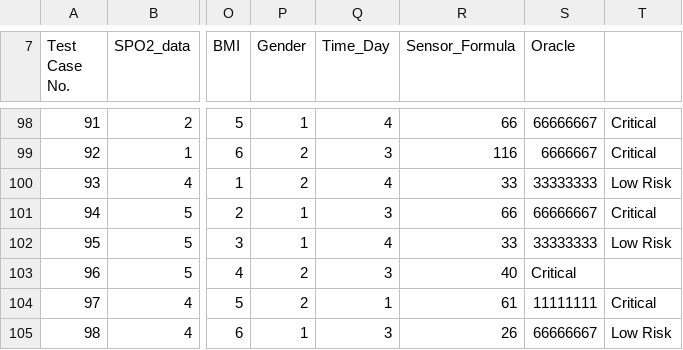
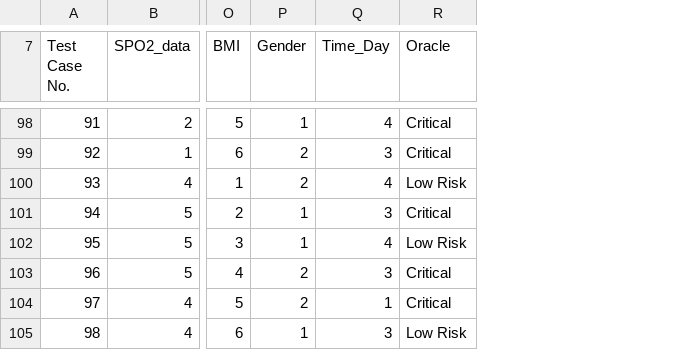
Before and after one commit to rdinizcal/ct4bsn-replication_package, a CSV file: test_cases/test_cases_t2.csv, drawn as a sheet; only a part is shown, gaps mark what is left out; removed rows and columns are numbered as before the commit, all else as after; the diff covers the shown part only; the diff names each change by its address in the sheet, - before the commit and + after, or states it on an @@ line.

Commit message:
now i deleted the proper column

```diff
--- a/test_cases/test_cases_t2.csv
+++ b/test_cases/test_cases_t2.csv
-column R (Sensor_Formula), rows 98-105: 66 | 116 | 33 | 66 | 33 | 40 | 61 | 26
-column S (Oracle), rows 98-105: 66666667 | 6666667 | 33333333 | 66666667 | 33333333 | Critical | 11111111 | 66666667
-R7: (empty)
+R7: Oracle
-R103 (Oracle): (empty)
+R103 (Oracle): Critical
```
Also changed, not shown: 22 edited cells elsewhere in this file.
